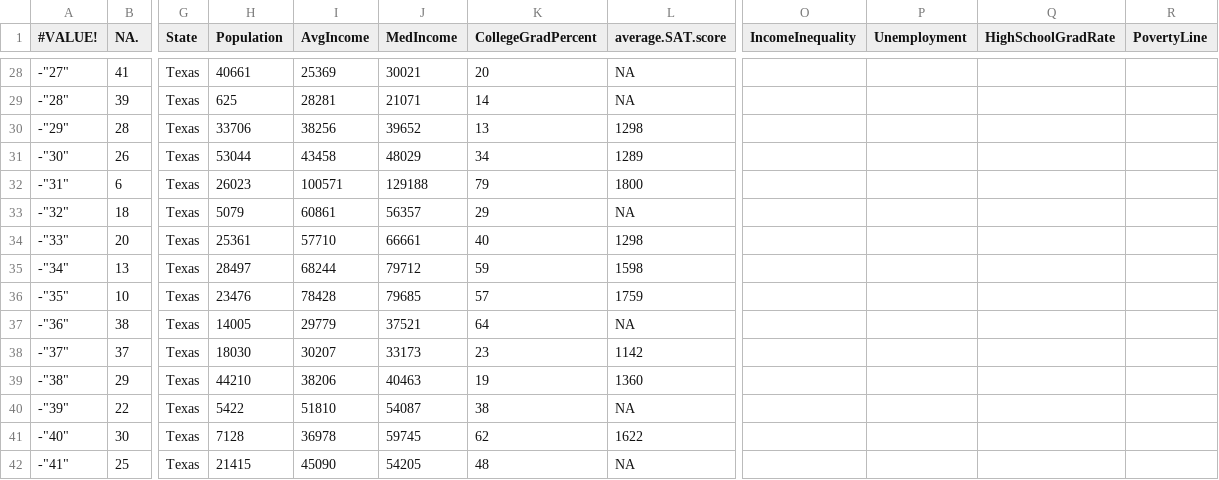
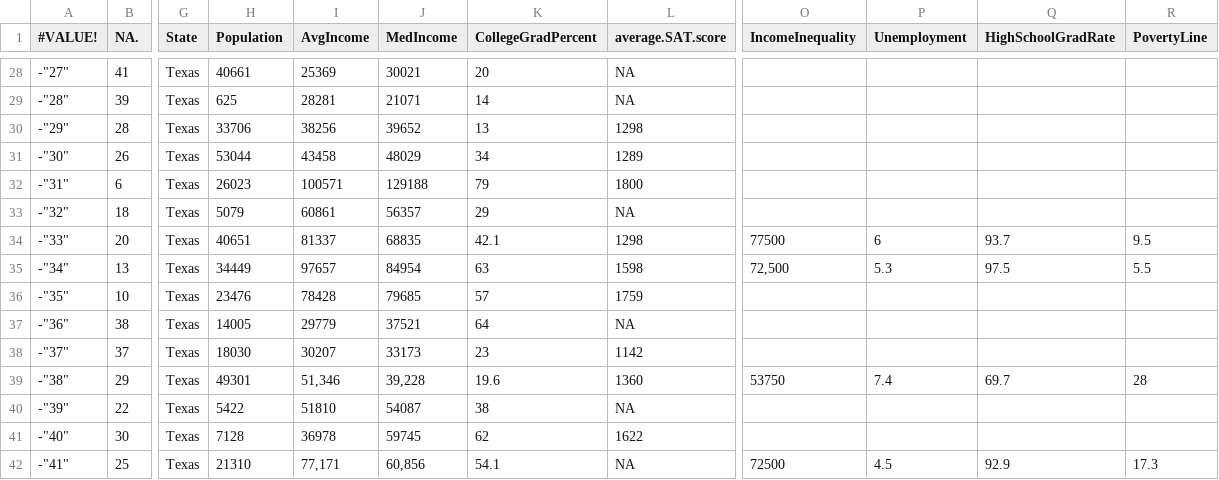
Before and after one commit to ksun91/SYS-6018-cs1, a CSV file: socio_econ.csv, drawn as a sheet; only a part is shown, gaps mark what is left out; the diff covers the shown part only; the diff names each change by its address in the sheet, - before the commit and + after, or states it on an @@ line.

Commit message:
updated socioecon values for my zipcodes

```diff
--- a/socio_econ.csv
+++ b/socio_econ.csv
-H34 (Population): 25361
+H34 (Population): 40651
-I34 (AvgIncome): 57710
+I34 (AvgIncome): 81337
-J34 (MedIncome): 66661
+J34 (MedIncome): 68835
-K34 (CollegeGradPercent): 40
+K34 (CollegeGradPercent): 42.1
-O34 (IncomeInequality): (empty)
+O34 (IncomeInequality): 77500
-P34 (Unemployment): (empty)
+P34 (Unemployment): 6
-Q34 (HighSchoolGradRate): (empty)
+Q34 (HighSchoolGradRate): 93.7
-R34 (PovertyLine): (empty)
+R34 (PovertyLine): 9.5
-H35 (Population): 28497
+H35 (Population): 34449
-I35 (AvgIncome): 68244
+I35 (AvgIncome): 97657
-J35 (MedIncome): 79712
+J35 (MedIncome): 84954
-K35 (CollegeGradPercent): 59
+K35 (CollegeGradPercent): 63
-O35 (IncomeInequality): (empty)
+O35 (IncomeInequality): 72,500
-P35 (Unemployment): (empty)
+P35 (Unemployment): 5.3
-Q35 (HighSchoolGradRate): (empty)
+Q35 (HighSchoolGradRate): 97.5
-R35 (PovertyLine): (empty)
+R35 (PovertyLine): 5.5
-H39 (Population): 44210
+H39 (Population): 49301
-I39 (AvgIncome): 38206
+I39 (AvgIncome): 51,346
-J39 (MedIncome): 40463
+J39 (MedIncome): 39,228
-K39 (CollegeGradPercent): 19
+K39 (CollegeGradPercent): 19.6
-O39 (IncomeInequality): (empty)
+O39 (IncomeInequality): 53750
-P39 (Unemployment): (empty)
+P39 (Unemployment): 7.4
-Q39 (HighSchoolGradRate): (empty)
+Q39 (HighSchoolGradRate): 69.7
-R39 (PovertyLine): (empty)
+R39 (PovertyLine): 28
-H42 (Population): 21415
+H42 (Population): 21310
-I42 (AvgIncome): 45090
+I42 (AvgIncome): 77,171
-J42 (MedIncome): 54205
+J42 (MedIncome): 60,856
-K42 (CollegeGradPercent): 48
+K42 (CollegeGradPercent): 54.1
-O42 (IncomeInequality): (empty)
+O42 (IncomeInequality): 72500
-P42 (Unemployment): (empty)
+P42 (Unemployment): 4.5
-Q42 (HighSchoolGradRate): (empty)
+Q42 (HighSchoolGradRate): 92.9
-R42 (PovertyLine): (empty)
+R42 (PovertyLine): 17.3
```
Also changed, not shown: 16 edited cells elsewhere in this file.
